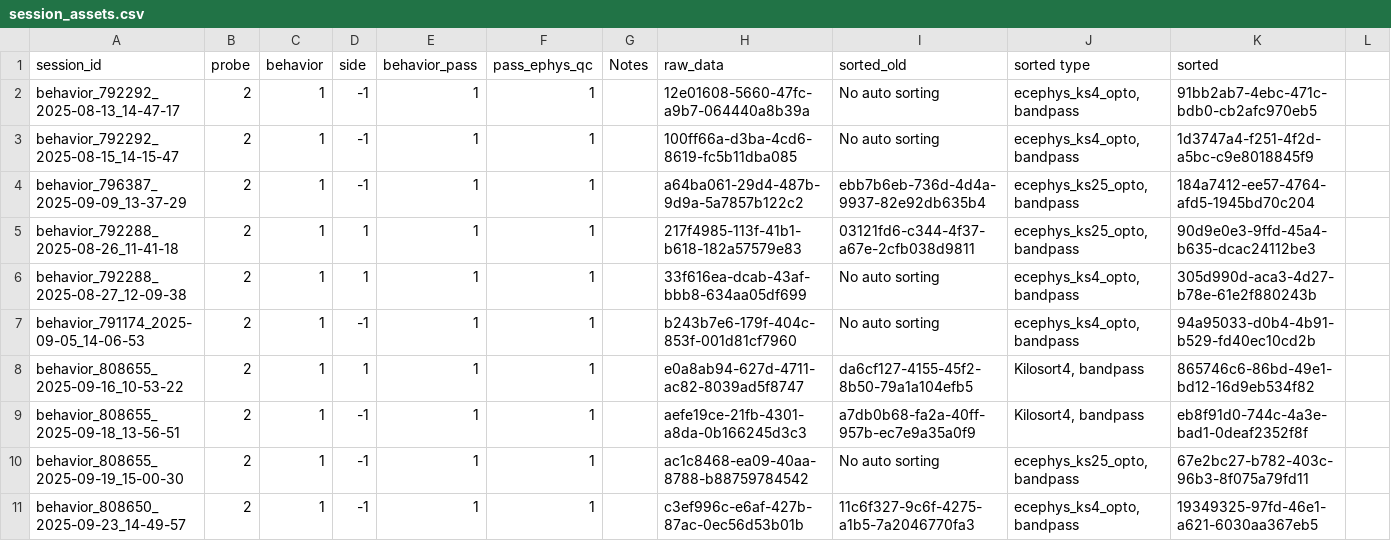
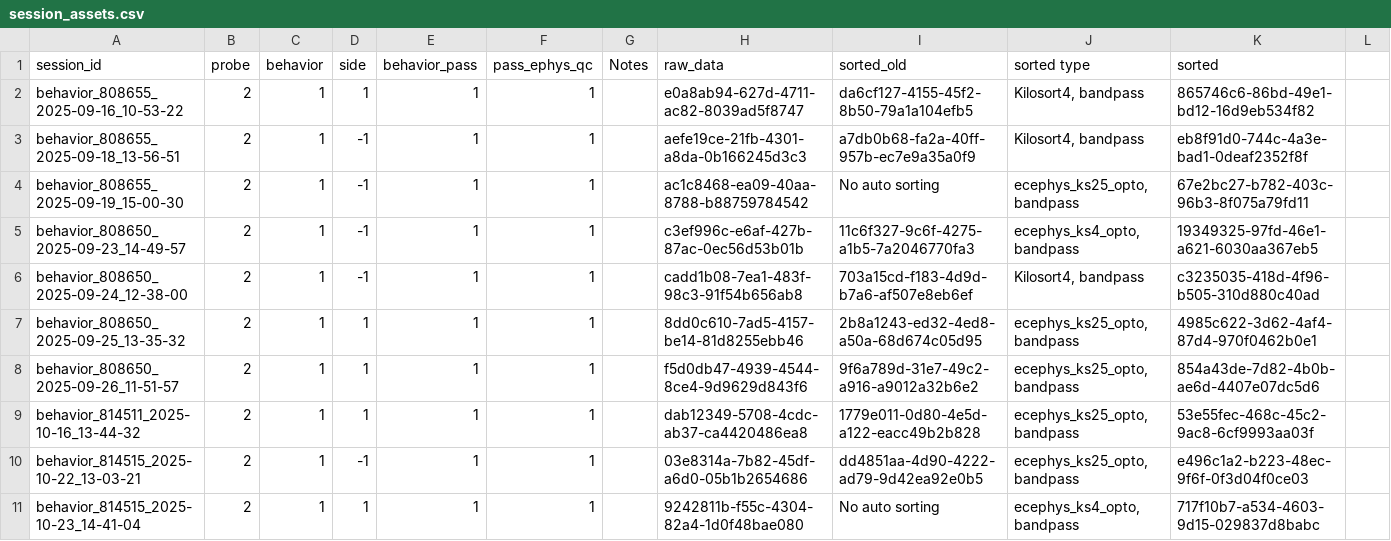
Before and after one commit to AllenNeuralDynamics/LC-beh-physiology-analysis, a CSV file: code/data_management/session_assets.csv, drawn as a sheet; only a part is shown; the shorter side is filled out with more unchanged rows; rows hold the shown columns only; the diff names each change by its address in the sheet, - before the commit and + after, or states it on an @@ line.

```diff
--- a/code/data_management/session_assets.csv
+++ b/code/data_management/session_assets.csv
-row 2: behavior_792292_2025-08-13_14-47-17 | 2 | 1 | -1 | 1 | 1 |  | 12e01608-5660-47fc-a9b7-064440a8b39a | No auto sorting | ecephys_ks4_opto, bandpass | 91bb2ab7-4ebc-471c-bdb0-cb2afc970eb5
-row 3: behavior_792292_2025-08-15_14-15-47 | 2 | 1 | -1 | 1 | 1 |  | 100ff66a-d3ba-4cd6-8619-fc5b11dba085 | No auto sorting | ecephys_ks4_opto, bandpass | 1d3747a4-f251-4f2d-a5bc-c9e8018845f9
-row 4: behavior_796387_2025-09-09_13-37-29 | 2 | 1 | -1 | 1 | 1 |  | a64ba061-29d4-487b-9d9a-5a7857b122c2 | ebb7b6eb-736d-4d4a-9937-82e92db635b4 | ecephys_ks25_opto, bandpass | 184a7412-ee57-4764-afd5-1945bd70c204
-row 5: behavior_792288_2025-08-26_11-41-18 | 2 | 1 | 1 | 1 | 1 |  | 217f4985-113f-41b1-b618-182a57579e83 | 03121fd6-c344-4f37-a67e-2cfb038d9811 | ecephys_ks25_opto, bandpass | 90d9e0e3-9ffd-45a4-b635-dcac24112be3
-row 6: behavior_792288_2025-08-27_12-09-38 | 2 | 1 | 1 | 1 | 1 |  | 33f616ea-dcab-43af-bbb8-634aa05df699 | No auto sorting | ecephys_ks4_opto, bandpass | 305d990d-aca3-4d27-b78e-61e2f880243b
-row 7: behavior_791174_2025-09-05_14-06-53 | 2 | 1 | -1 | 1 | 1 |  | b243b7e6-179f-404c-853f-001d81cf7960 | No auto sorting | ecephys_ks4_opto, bandpass | 94a95033-d0b4-4b91-b529-fd40ec10cd2b
```
Also changed, not shown: 38 other files.
